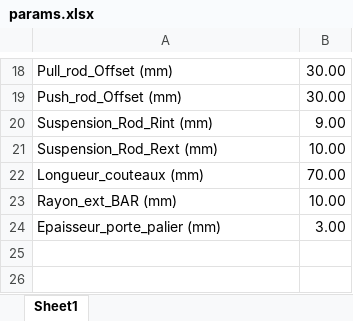
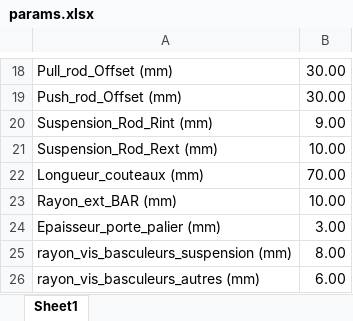
Before and after one commit to EOSCogniton/ELIZ-2021, an Excel workbook: SU_Suspension/params.xlsx, sheet Sheet1, drawn as a sheet; only a part is shown, gaps mark what is left out; values as stored, in another font and other column widths than the file's, no borders; the diff names each change by its address in the sheet, - before the commit and + after, or states it on an @@ line.

Commit message:
paramétrage basculeurs

```diff
--- a/SU_Suspension/params.xlsx (sheet Sheet1)
+++ b/SU_Suspension/params.xlsx (sheet Sheet1)
+row 25: rayon_vis_basculeurs_suspension (mm) | 8.00
+row 26: rayon_vis_basculeurs_autres (mm) | 6.00
```
Also changed, not shown: 2 other files.
